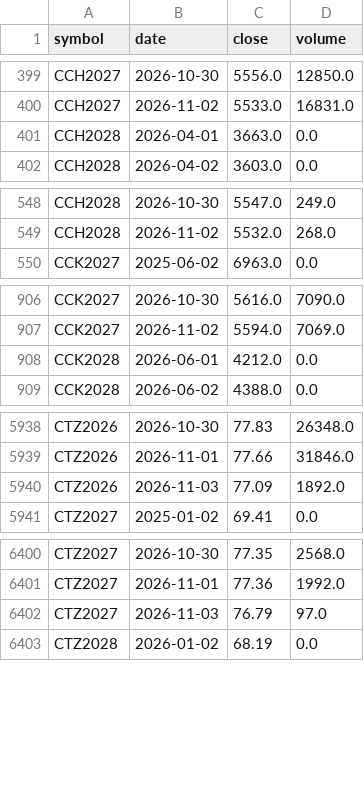
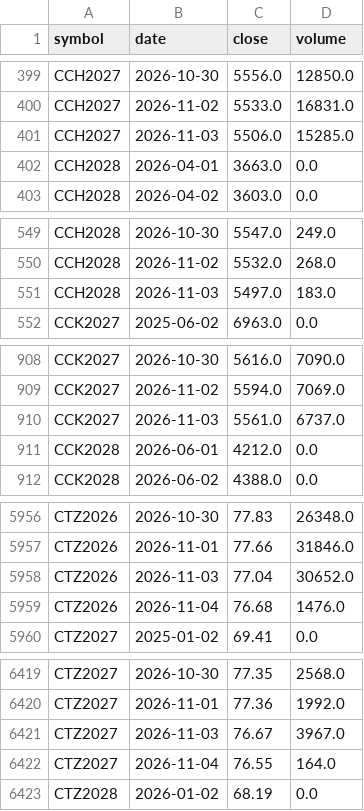
Before and after one commit to BMR-Com/cftc-cot-full, a CSV file: data/softs/live_contracts.csv, drawn as a sheet; only a part is shown, gaps mark what is left out; the diff covers the shown part only.

```diff
--- a/data/softs/live_contracts.csv
+++ b/data/softs/live_contracts.csv
@@ -400,2 +400,3 @@ CCH2027,2026-10-30,5556.0,12850.0
 CCH2027,2026-11-02,5533.0,16831.0
+CCH2027,2026-11-03,5506.0,15285.0
 CCH2028,2026-04-01,3663.0,0.0
@@ -549,2 +550,3 @@ CCH2028,2026-10-30,5547.0,249.0
 CCH2028,2026-11-02,5532.0,268.0
+CCH2028,2026-11-03,5497.0,183.0
 CCK2027,2025-06-02,6963.0,0.0
@@ -907,2 +909,3 @@ CCK2027,2026-10-30,5616.0,7090.0
 CCK2027,2026-11-02,5594.0,7069.0
+CCK2027,2026-11-03,5561.0,6737.0
 CCK2028,2026-06-01,4212.0,0.0
@@ -5939,3 +5957,4 @@ CTZ2026,2026-10-30,77.83,26348.0
 CTZ2026,2026-11-01,77.66,31846.0
-CTZ2026,2026-11-03,77.09,1892.0
+CTZ2026,2026-11-03,77.04,30652.0
+CTZ2026,2026-11-04,76.68,1476.0
 CTZ2027,2025-01-02,69.41,0.0
@@ -6401,3 +6420,4 @@ CTZ2027,2026-10-30,77.35,2568.0
 CTZ2027,2026-11-01,77.36,1992.0
-CTZ2027,2026-11-03,76.79,97.0
+CTZ2027,2026-11-03,76.67,3967.0
+CTZ2027,2026-11-04,76.55,164.0
 CTZ2028,2026-01-02,68.19,0.0
```
Also changed, not shown: 31 added rows and 6 edited cells elsewhere in this file, 1 other file.
